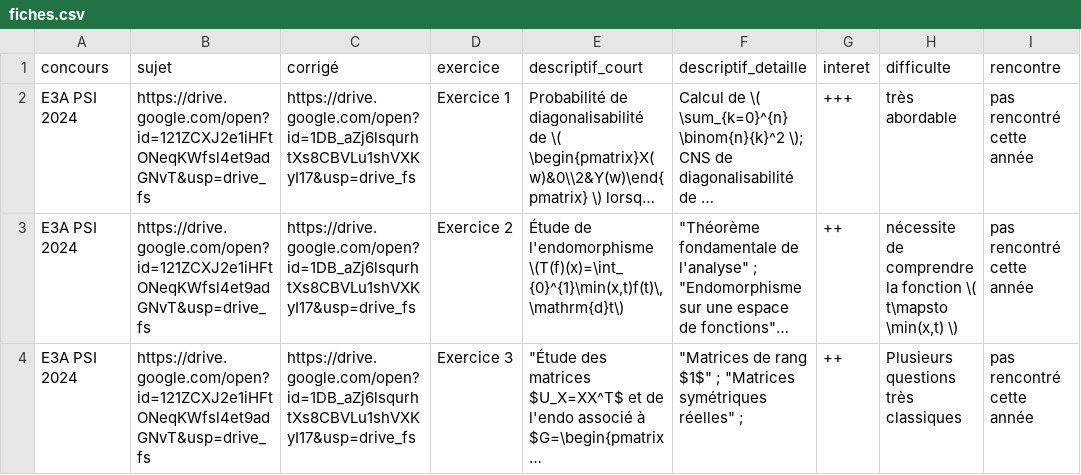
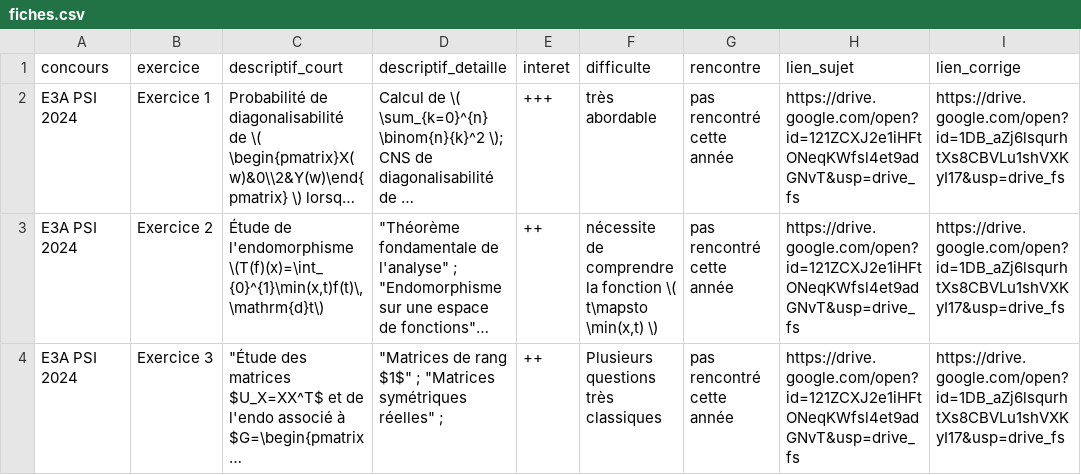
Before and after one commit to allevard-maths/sujets-de-concours, a CSV file: fiches.csv, drawn as a sheet; long unchanged cells end in …; removed rows and columns are numbered as before the commit, all else as after; the diff names each change by its address in the sheet, - before the commit and + after, or states it on an @@ line.

Commit message:
Update fiches.csv

```diff
--- a/fiches.csv
+++ b/fiches.csv
-column B (sujet), rows 2-4: all https://drive.google.com/open?id=121ZCXJ2e1iHFtONeqKWfsl4et9adGNvT&usp=drive_fs
-column C (corrigé), rows 2-4: all https://drive.google.com/open?id=1DB_aZj6lsqurhtXs8CBVLu1shVXKyI17&usp=drive_fs
+column H (lien_sujet), rows 2-4: all https://drive.google.com/open?id=121ZCXJ2e1iHFtONeqKWfsl4et9adGNvT&usp=drive_fs
+column I (lien_corrige), rows 2-4: all https://drive.google.com/open?id=1DB_aZj6lsqurhtXs8CBVLu1shVXKyI17&usp=drive_fs
```
